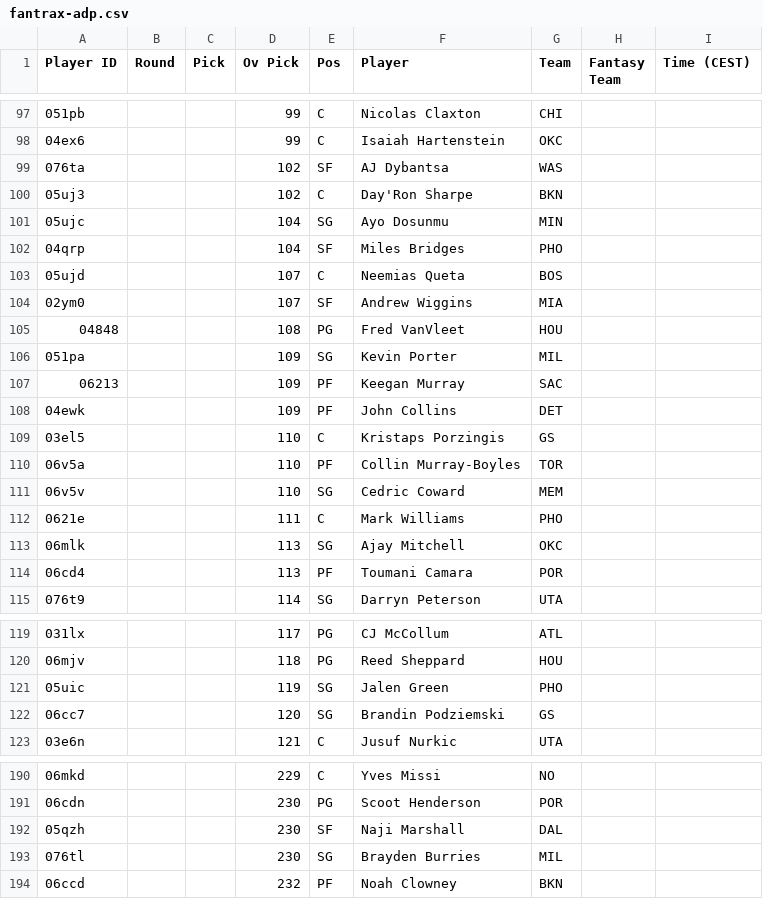
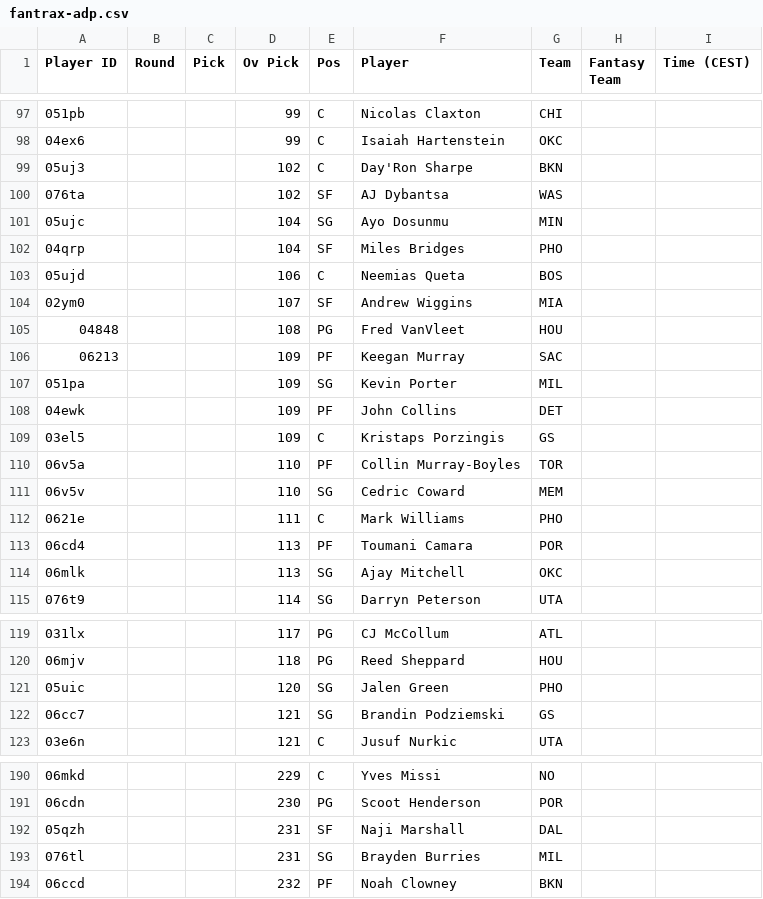
Before and after one commit to Pizzaratops/MFHFBs-NBA-Projections, a CSV file: data/fantrax-adp.csv, drawn as a sheet; only a part is shown, gaps mark what is left out; the diff covers the shown part only.

```diff
--- a/data/fantrax-adp.csv
+++ b/data/fantrax-adp.csv
@@ -98,13 +98,13 @@
 "04ex6","","","99","C","Isaiah Hartenstein","OKC","",""
+"05uj3","","","102","C","Day'Ron Sharpe","BKN","",""
 "076ta","","","102","SF","AJ Dybantsa","WAS","",""
-"05uj3","","","102","C","Day'Ron Sharpe","BKN","",""
 "05ujc","","","104","SG","Ayo Dosunmu","MIN","",""
 "04qrp","","","104","SF","Miles Bridges","PHO","",""
-"05ujd","","","107","C","Neemias Queta","BOS","",""
+"05ujd","","","106","C","Neemias Queta","BOS","",""
 "02ym0","","","107","SF","Andrew Wiggins","MIA","",""
 "04848","","","108","PG","Fred VanVleet","HOU","",""
+"06213","","","109","PF","Keegan Murray","SAC","",""
 "051pa","","","109","SG","Kevin Porter","MIL","",""
-"06213","","","109","PF","Keegan Murray","SAC","",""
 "04ewk","","","109","PF","John Collins","DET","",""
-"03el5","","","110","C","Kristaps Porzingis","GS","",""
+"03el5","","","109","C","Kristaps Porzingis","GS","",""
 "06v5a","","","110","PF","Collin Murray-Boyles","TOR","",""
@@ -112,4 +112,4 @@
 "0621e","","","111","C","Mark Williams","PHO","",""
+"06cd4","","","113","PF","Toumani Camara","POR","",""
 "06mlk","","","113","SG","Ajay Mitchell","OKC","",""
-"06cd4","","","113","PF","Toumani Camara","POR","",""
 "076t9","","","114","SG","Darryn Peterson","UTA","",""
@@ -120,4 +120,4 @@
 "06mjv","","","118","PG","Reed Sheppard","HOU","",""
-"05uic","","","119","SG","Jalen Green","PHO","",""
-"06cc7","","","120","SG","Brandin Podziemski","GS","",""
+"05uic","","","120","SG","Jalen Green","PHO","",""
+"06cc7","","","121","SG","Brandin Podziemski","GS","",""
 "03e6n","","","121","C","Jusuf Nurkic","UTA","",""
@@ -191,4 +191,4 @@
 "06cdn","","","230","PG","Scoot Henderson","POR","",""
-"05qzh","","","230","SF","Naji Marshall","DAL","",""
-"076tl","","","230","SG","Brayden Burries","MIL","",""
+"05qzh","","","231","SF","Naji Marshall","DAL","",""
+"076tl","","","231","SG","Brayden Burries","MIL","",""
 "06ccd","","","232","PF","Noah Clowney","BKN","",""
```
Also changed, not shown: 3 added rows, 3 removed rows, 7 moved rows and 18 edited cells elsewhere in this file, 1 other file.
